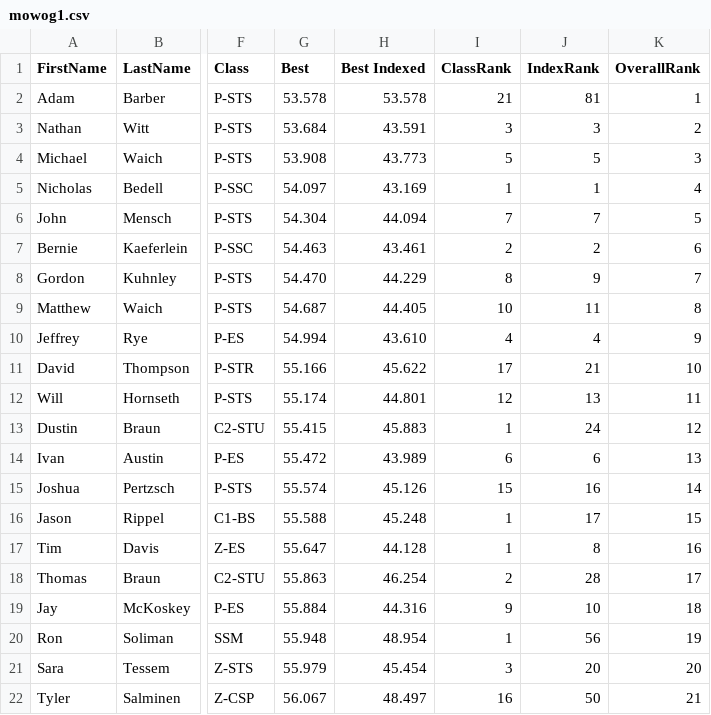
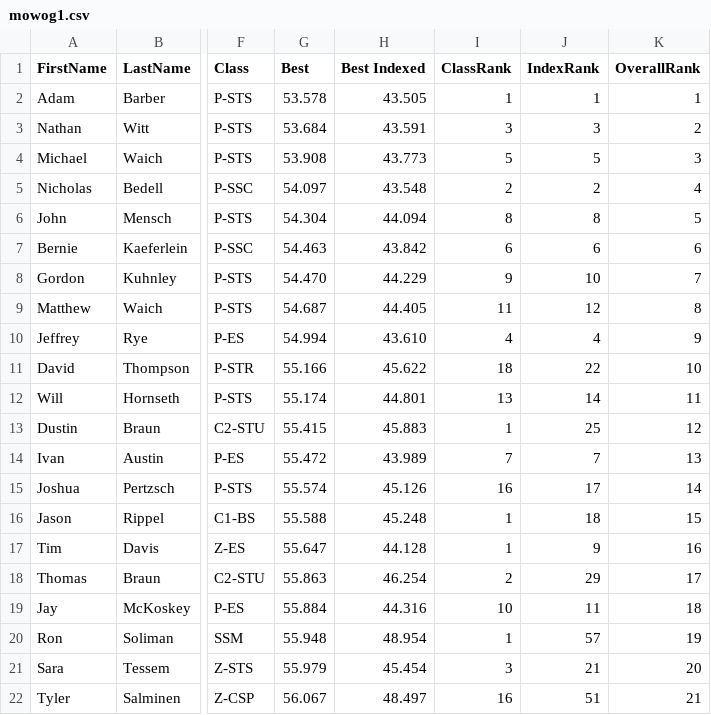
Before and after one commit to TempusShift/macresults, a CSV file: 2020/mowog1.csv, drawn as a sheet; only a part is shown, gaps mark what is left out; the diff covers the shown part only; the diff names each change by its address in the sheet, - before the commit and + after, or states it on an @@ line.

```diff
--- a/2020/mowog1.csv
+++ b/2020/mowog1.csv
-H2 (Best Indexed): 53.578
+H2 (Best Indexed): 43.505
-I2 (ClassRank): 21
+I2 (ClassRank): 1
-J2 (IndexRank): 81
+J2 (IndexRank): 1
-H5 (Best Indexed): 43.169
+H5 (Best Indexed): 43.548
-I5 (ClassRank): 1
+I5 (ClassRank): 2
-J5 (IndexRank): 1
+J5 (IndexRank): 2
-I6 (ClassRank): 7
+I6 (ClassRank): 8
-J6 (IndexRank): 7
+J6 (IndexRank): 8
-H7 (Best Indexed): 43.461
+H7 (Best Indexed): 43.842
-I7 (ClassRank): 2
+I7 (ClassRank): 6
-J7 (IndexRank): 2
+J7 (IndexRank): 6
-I8 (ClassRank): 8
+I8 (ClassRank): 9
-J8 (IndexRank): 9
+J8 (IndexRank): 10
-I9 (ClassRank): 10
+I9 (ClassRank): 11
-J9 (IndexRank): 11
+J9 (IndexRank): 12
-I11 (ClassRank): 17
+I11 (ClassRank): 18
-J11 (IndexRank): 21
+J11 (IndexRank): 22
-I12 (ClassRank): 12
+I12 (ClassRank): 13
-J12 (IndexRank): 13
+J12 (IndexRank): 14
-J13 (IndexRank): 24
+J13 (IndexRank): 25
-I14 (ClassRank): 6
+I14 (ClassRank): 7
-J14 (IndexRank): 6
+J14 (IndexRank): 7
-I15 (ClassRank): 15
+I15 (ClassRank): 16
-J15 (IndexRank): 16
+J15 (IndexRank): 17
-J16 (IndexRank): 17
+J16 (IndexRank): 18
-J17 (IndexRank): 8
+J17 (IndexRank): 9
-J18 (IndexRank): 28
+J18 (IndexRank): 29
-I19 (ClassRank): 9
+I19 (ClassRank): 10
-J19 (IndexRank): 10
+J19 (IndexRank): 11
-J20 (IndexRank): 56
+J20 (IndexRank): 57
-J21 (IndexRank): 20
+J21 (IndexRank): 21
-J22 (IndexRank): 50
+J22 (IndexRank): 51
```
Also changed, not shown: 67 edited cells elsewhere in this file, 2020/mowog2.csv, 5 other files.
